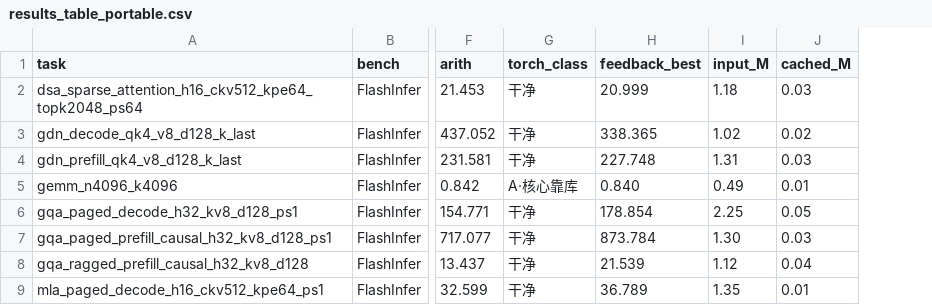
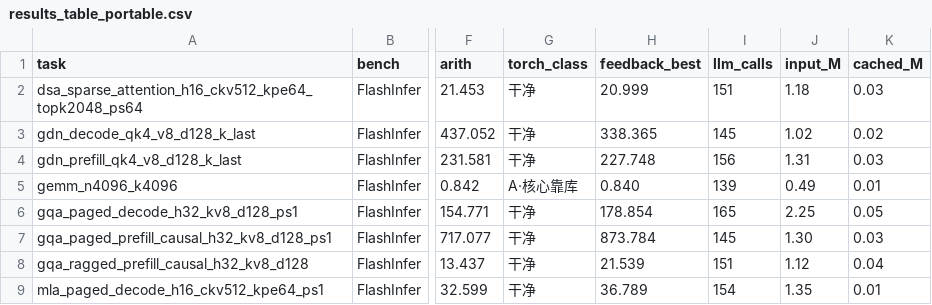
Before and after one commit to seerain300/StruTune, a CSV file: ksearch-a800/summary/results_table_portable.csv, drawn as a sheet; only a part is shown, gaps mark what is left out; the diff names each change by its address in the sheet, - before the commit and + after, or states it on an @@ line.

Commit message:
summary: 6-column usage breakdown (calls/in/cached/out/reason/total M) in main table and portable CSV

```diff
--- a/ksearch-a800/summary/results_table_portable.csv
+++ b/ksearch-a800/summary/results_table_portable.csv
+column I (llm_calls), rows 2-9: 151 | 145 | 156 | 139 | 165 | 145 | 151 | 154
```
Also changed, not shown: 1 other file.
